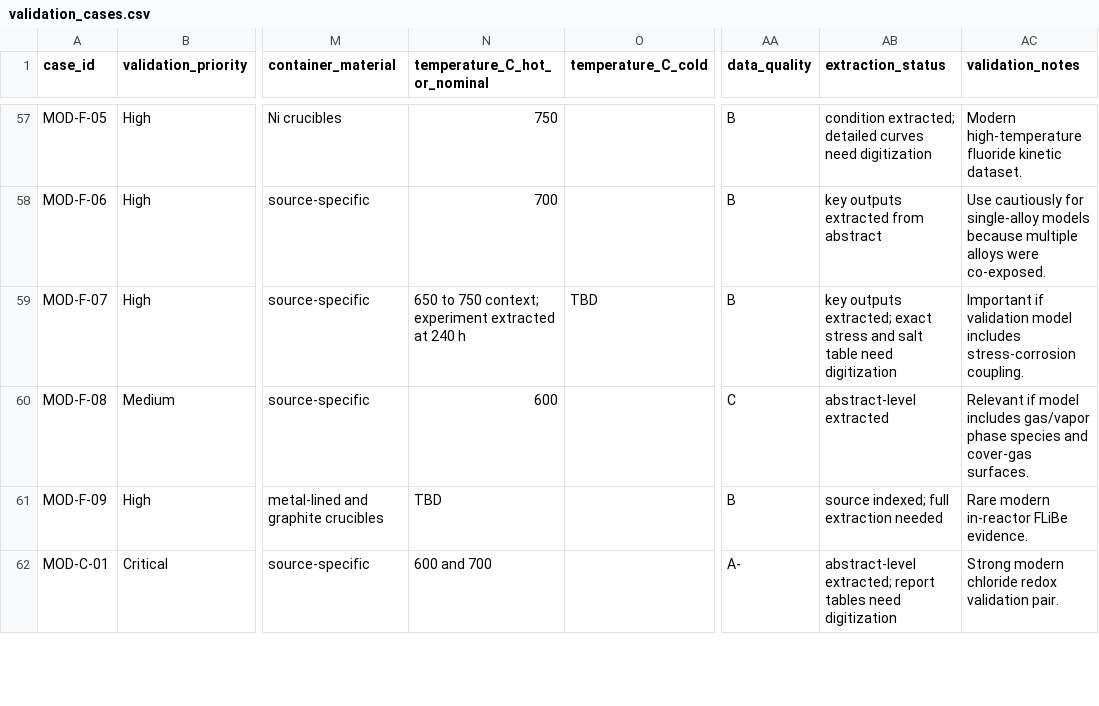
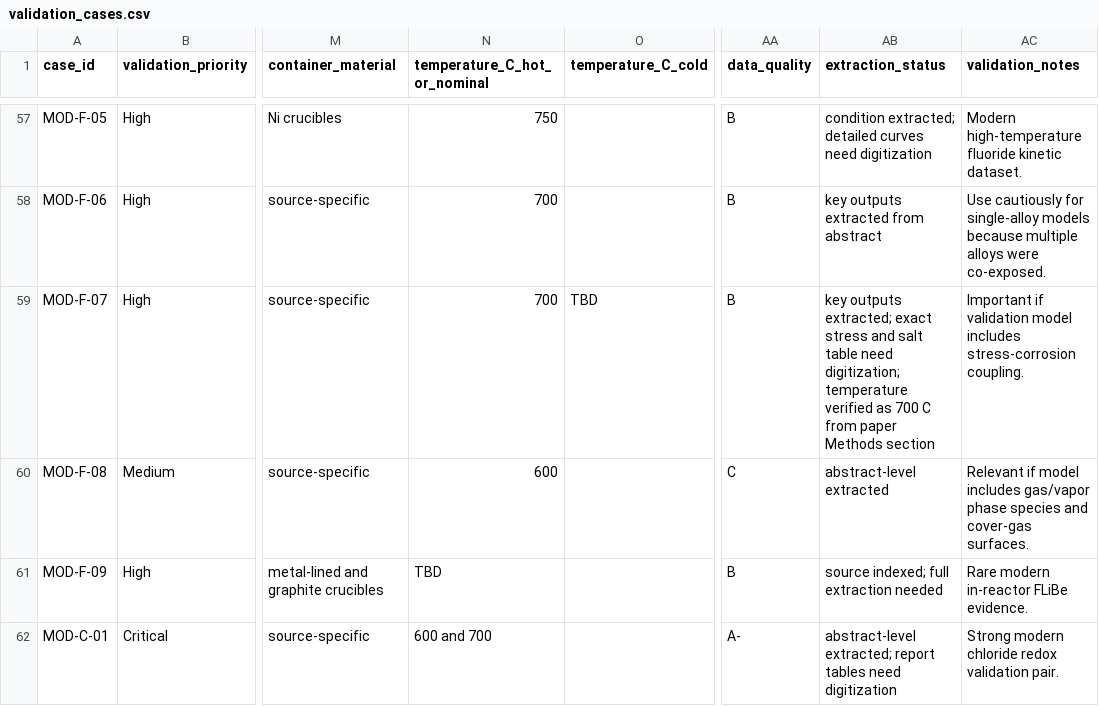
Before and after one commit to tanoret/open_pronghorn, a CSV file: validation/corrosion/calibration/data/workbook_exports/validation_cases.csv, drawn as a sheet; only a part is shown, gaps mark what is left out; the diff names each change by its address in the sheet, - before the commit and + after, or states it on an @@ line.

```diff
--- a/validation/corrosion/calibration/data/workbook_exports/validation_cases.csv
+++ b/validation/corrosion/calibration/data/workbook_exports/validation_cases.csv
-N59 (temperature_C_hot_or_nominal): 650 to 750 context; experiment extracted at 240 h
+N59 (temperature_C_hot_or_nominal): 700
-AB59 (extraction_status): …table need digitization
+AB59 (extraction_status): …table need digitization; temperature verified as 700 C from paper Methods section
```
Also changed, not shown: validation/corrosion/calibration/data/workbook_exports/detailed_measurements.csv, validation/corrosion/calibration/reference/case_predictions_all_76_cases.csv, 31 other files.
